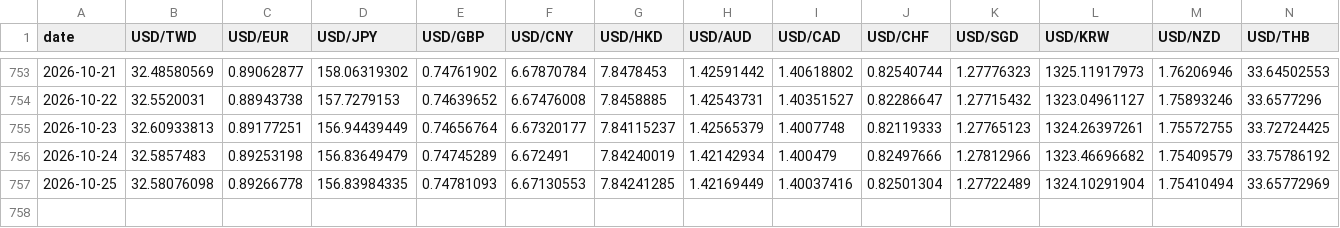
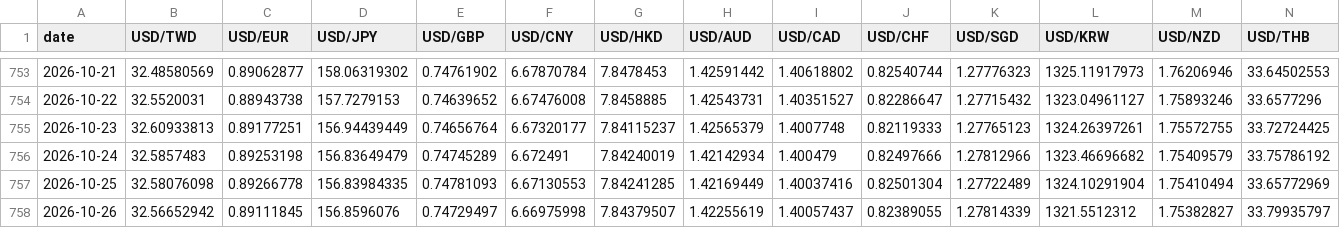
Before and after one commit to killlove530-boop/qinggangjia-catalog, a CSV file: forex/data/rates.csv, drawn as a sheet; only a part is shown, gaps mark what is left out; rows hold the shown columns only; the diff names each change by its address in the sheet, - before the commit and + after, or states it on an @@ line.

```diff
--- a/forex/data/rates.csv
+++ b/forex/data/rates.csv
+row 758: 2026-10-26 | 32.56652942 | 0.89111845 | 156.8596076 | 0.74729497 | 6.66975998 | 7.84379507 | 1.42255619 | 1.40057437 | 0.82389055 | 1.27814339 | 1321.5512312 | 1.75382827 | 33.79935797
```
Also changed, not shown: 4 other files.
